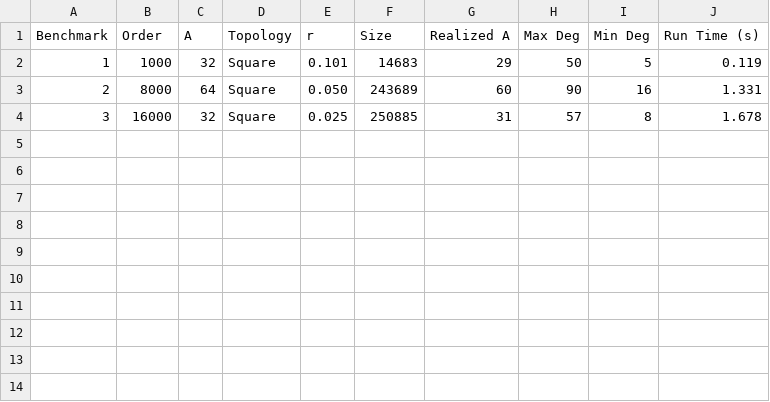
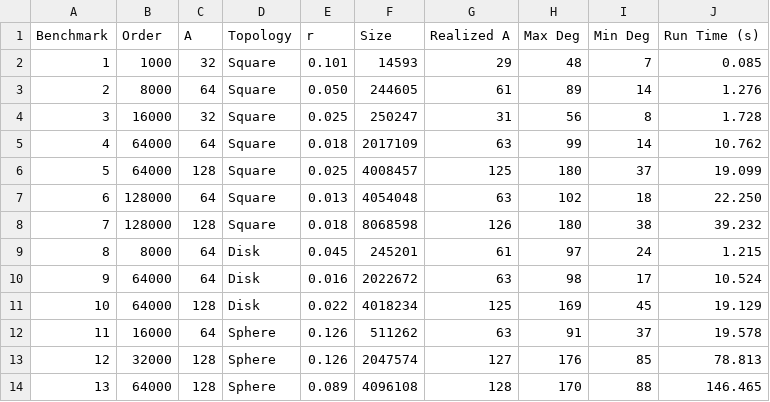
Before and after one commit to jakecarlson1/sensor-network, a CSV file: report/data/benchmark-data-1.csv, drawn as a sheet.

```diff
--- a/report/data/benchmark-data-1.csv
+++ b/report/data/benchmark-data-1.csv
@@ -1,4 +1,14 @@
 Benchmark,Order,A,Topology,r,Size,Realized A,Max Deg,Min Deg,Run Time (s)
-1,1000,32,Square,0.101,14683,29,50,5,0.119
-2,8000,64,Square,0.050,243689,60,90,16,1.331
-3,16000,32,Square,0.025,250885,31,57,8,1.678
+1,1000,32,Square,0.101,14593,29,48,7,0.085
+2,8000,64,Square,0.050,244605,61,89,14,1.276
+3,16000,32,Square,0.025,250247,31,56,8,1.728
+4,64000,64,Square,0.018,2017109,63,99,14,10.762
+5,64000,128,Square,0.025,4008457,125,180,37,19.099
+6,128000,64,Square,0.013,4054048,63,102,18,22.250
+7,128000,128,Square,0.018,8068598,126,180,38,39.232
+8,8000,64,Disk,0.045,245201,61,97,24,1.215
+9,64000,64,Disk,0.016,2022672,63,98,17,10.524
+10,64000,128,Disk,0.022,4018234,125,169,45,19.129
+11,16000,64,Sphere,0.126,511262,63,91,37,19.578
+12,32000,128,Sphere,0.126,2047574,127,176,85,78.813
+13,64000,128,Sphere,0.089,4096108,128,170,88,146.465
```
Also changed, not shown: report/data/benchmark-data-3.csv, 8 other files.
